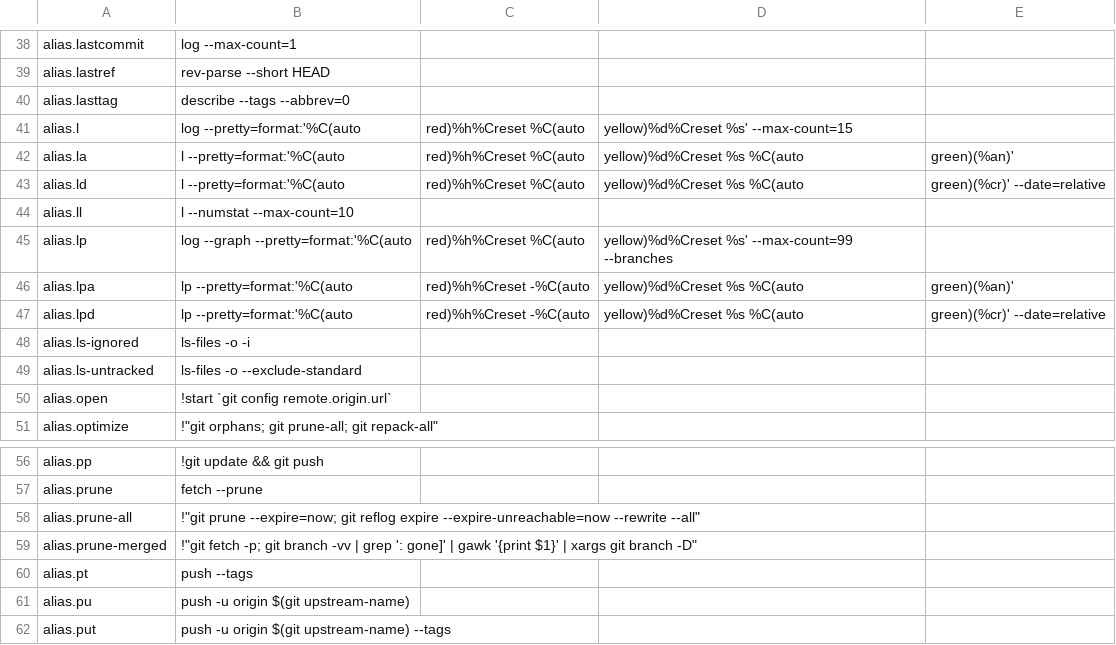
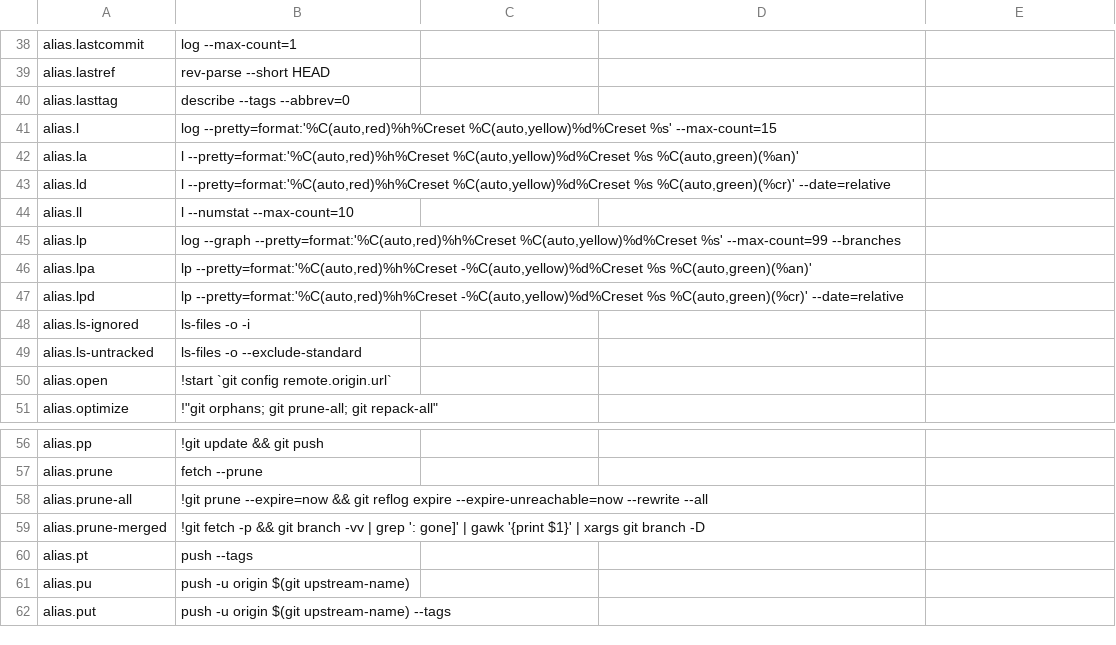
Before and after one commit to dcjulian29/choco-packages, a CSV file: dcjulian29.settings.git/tools/config.csv, drawn as a sheet; only a part is shown, gaps mark what is left out.

Commit message:
Fixed a couple of CSV format errors

```diff
--- a/dcjulian29.settings.git/tools/config.csv
+++ b/dcjulian29.settings.git/tools/config.csv
@@ -40,9 +40,9 @@ alias.lastref,rev-parse --short HEAD
 alias.lasttag,describe --tags --abbrev=0
-alias.l,log --pretty=format:'%C(auto,red)%h%Creset %C(auto,yellow)%d%Creset %s' --max-count=15
-alias.la,l --pretty=format:'%C(auto,red)%h%Creset %C(auto,yellow)%d%Creset %s %C(auto,green)(%an)'
-alias.ld,l --pretty=format:'%C(auto,red)%h%Creset %C(auto,yellow)%d%Creset %s %C(auto,green)(%cr)' --date=relative
+alias.l,"log --pretty=format:'%C(auto,red)%h%Creset %C(auto,yellow)%d%Creset %s' --max-count=15"
+alias.la,"l --pretty=format:'%C(auto,red)%h%Creset %C(auto,yellow)%d%Creset %s %C(auto,green)(%an)'"
+alias.ld,"l --pretty=format:'%C(auto,red)%h%Creset %C(auto,yellow)%d%Creset %s %C(auto,green)(%cr)' --date=relative"
 alias.ll,l --numstat --max-count=10
-alias.lp,log --graph --pretty=format:'%C(auto,red)%h%Creset %C(auto,yellow)%d%Creset %s' --max-count=99 --branches
-alias.lpa,lp --pretty=format:'%C(auto,red)%h%Creset -%C(auto,yellow)%d%Creset %s %C(auto,green)(%an)'
-alias.lpd,lp --pretty=format:'%C(auto,red)%h%Creset -%C(auto,yellow)%d%Creset %s %C(auto,green)(%cr)' --date=relative
+alias.lp,"log --graph --pretty=format:'%C(auto,red)%h%Creset %C(auto,yellow)%d%Creset %s' --max-count=99 --branches"
+alias.lpa,"lp --pretty=format:'%C(auto,red)%h%Creset -%C(auto,yellow)%d%Creset %s %C(auto,green)(%an)'"
+alias.lpd,"lp --pretty=format:'%C(auto,red)%h%Creset -%C(auto,yellow)%d%Creset %s %C(auto,green)(%cr)' --date=relative"
 alias.ls-ignored,ls-files -o -i
@@ -57,4 +57,4 @@ alias.pp,!git update && git push
 alias.prune,fetch --prune
-alias.prune-all,"!""git prune --expire=now; git reflog expire --expire-unreachable=now --rewrite --all"""
-alias.prune-merged,"!""git fetch -p; git branch -vv | grep ': gone]' | gawk '{print $1}' | xargs git branch -D"""
+alias.prune-all,!git prune --expire=now && git reflog expire --expire-unreachable=now --rewrite --all
+alias.prune-merged,!git fetch -p && git branch -vv | grep ': gone]' | gawk '{print $1}' | xargs git branch -D
 alias.pt,push --tags
```
Also changed, not shown: 1 other file.
